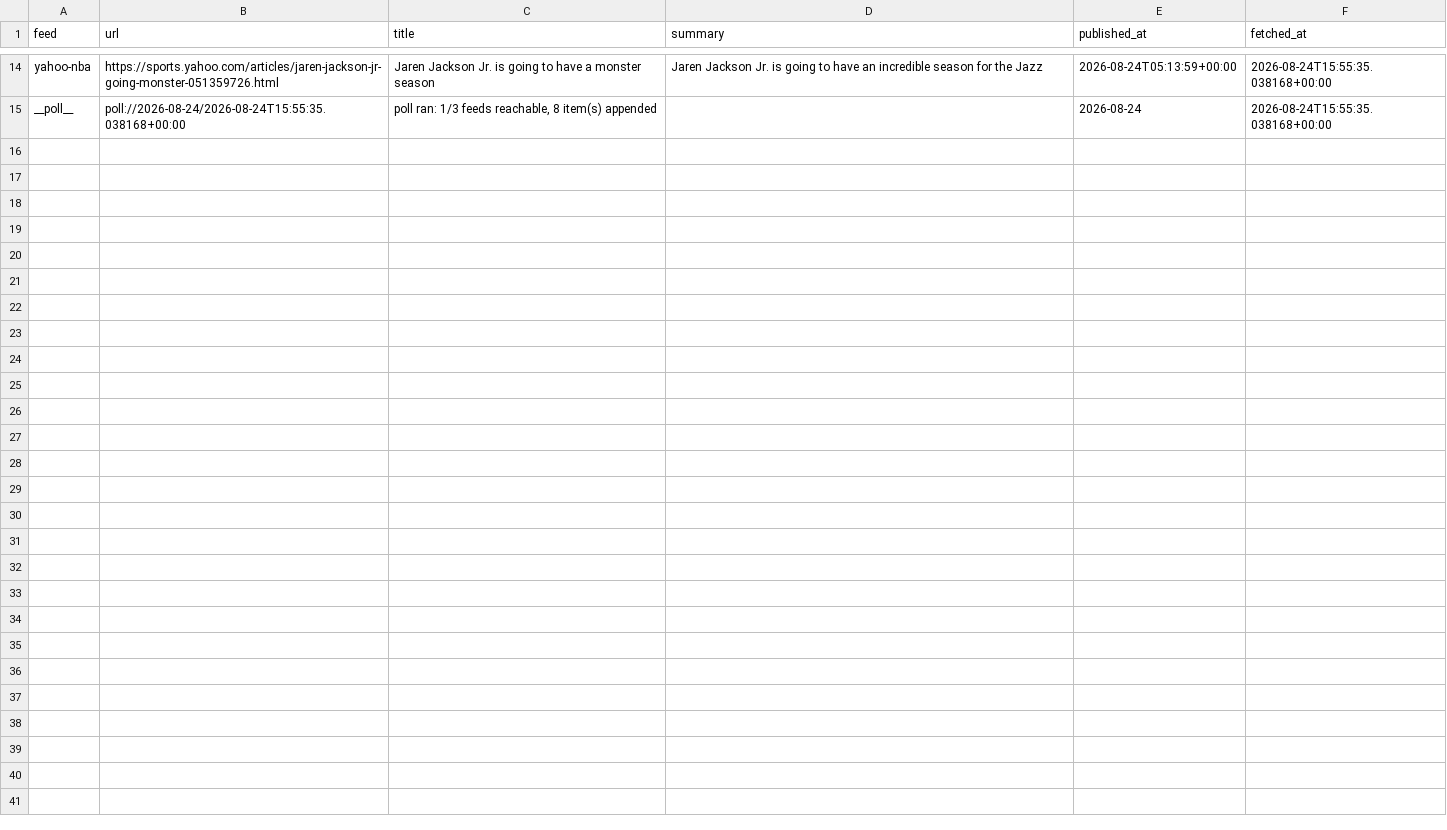
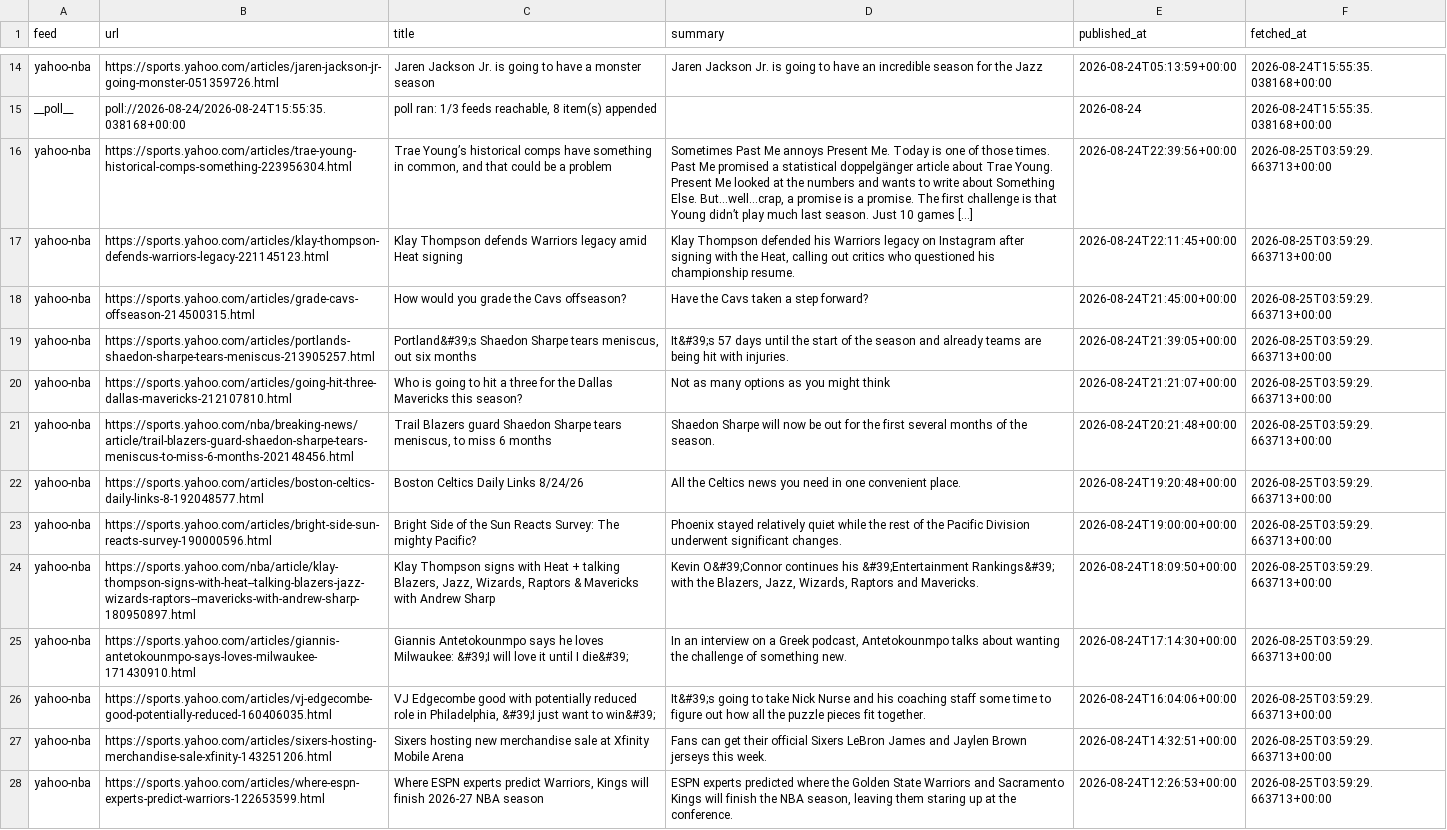
Before and after one commit to calvingtf/Mico-NBA, a CSV file: archive/rss/2026-08-24.csv, drawn as a sheet; only a part is shown, gaps mark what is left out.

```diff
--- a/archive/rss/2026-08-24.csv
+++ b/archive/rss/2026-08-24.csv
@@ -15 +15,14 @@ yahoo-nba,https://sports.yahoo.com/articles/jaren-jackson-jr-going-monster-05135
 __poll__,poll://2026-08-24/2026-08-24T15:55:35.038168+00:00,"poll ran: 1/3 feeds reachable, 8 item(s) appended",,2026-08-24,2026-08-24T15:55:35.038168+00:00
+yahoo-nba,https://sports.yahoo.com/articles/trae-young-historical-comps-something-223956304.html,"Trae Young’s historical comps have something in common, and that could be a problem","Sometimes Past Me annoys Present Me. Today is one of those times. Past Me promised a statistical doppelgänger article about Trae Young. Present Me looked at the numbers and wants to write about Something Else. But…well…crap, a promise is a promise. The first challenge is that Young didn’t play much last season. Just 10 games […]",2026-08-24T22:39:56+00:00,2026-08-25T03:59:29.663713+00:00
+yahoo-nba,https://sports.yahoo.com/articles/klay-thompson-defends-warriors-legacy-221145123.html,Klay Thompson defends Warriors legacy amid Heat signing,"Klay Thompson defended his Warriors legacy on Instagram after signing with the Heat, calling out critics who questioned his championship resume.",2026-08-24T22:11:45+00:00,2026-08-25T03:59:29.663713+00:00
+yahoo-nba,https://sports.yahoo.com/articles/grade-cavs-offseason-214500315.html,How would you grade the Cavs offseason?,Have the Cavs taken a step forward?,2026-08-24T21:45:00+00:00,2026-08-25T03:59:29.663713+00:00
+yahoo-nba,https://sports.yahoo.com/articles/portlands-shaedon-sharpe-tears-meniscus-213905257.html,"Portland&#39;s Shaedon Sharpe tears meniscus, out six months",It&#39;s 57 days until the start of the season and already teams are being hit with injuries.,2026-08-24T21:39:05+00:00,2026-08-25T03:59:29.663713+00:00
+yahoo-nba,https://sports.yahoo.com/articles/going-hit-three-dallas-mavericks-212107810.html,Who is going to hit a three for the Dallas Mavericks this season?,Not as many options as you might think,2026-08-24T21:21:07+00:00,2026-08-25T03:59:29.663713+00:00
+yahoo-nba,https://sports.yahoo.com/nba/breaking-news/article/trail-blazers-guard-shaedon-sharpe-tears-meniscus-to-miss-6-months-202148456.html,"Trail Blazers guard Shaedon Sharpe tears meniscus, to miss 6 months",Shaedon Sharpe will now be out for the first several months of the season.,2026-08-24T20:21:48+00:00,2026-08-25T03:59:29.663713+00:00
+yahoo-nba,https://sports.yahoo.com/articles/boston-celtics-daily-links-8-192048577.html,Boston Celtics Daily Links 8/24/26,All the Celtics news you need in one convenient place.,2026-08-24T19:20:48+00:00,2026-08-25T03:59:29.663713+00:00
+yahoo-nba,https://sports.yahoo.com/articles/bright-side-sun-reacts-survey-190000596.html,Bright Side of the Sun Reacts Survey: The mighty Pacific?,Phoenix stayed relatively quiet while the rest of the Pacific Division underwent significant changes.,2026-08-24T19:00:00+00:00,2026-08-25T03:59:29.663713+00:00
+yahoo-nba,https://sports.yahoo.com/nba/article/klay-thompson-signs-with-heat--talking-blazers-jazz-wizards-raptors--mavericks-with-andrew-sharp-180950897.html,"Klay Thompson signs with Heat + talking Blazers, Jazz, Wizards, Raptors & Mavericks with Andrew Sharp","Kevin O&#39;Connor continues his &#39;Entertainment Rankings&#39; with the Blazers, Jazz, Wizards, Raptors and Mavericks.",2026-08-24T18:09:50+00:00,2026-08-25T03:59:29.663713+00:00
+yahoo-nba,https://sports.yahoo.com/articles/giannis-antetokounmpo-says-loves-milwaukee-171430910.html,Giannis Antetokounmpo says he loves Milwaukee: &#39;I will love it until I die&#39;,"In an interview on a Greek podcast, Antetokounmpo talks about wanting the challenge of something new.",2026-08-24T17:14:30+00:00,2026-08-25T03:59:29.663713+00:00
+yahoo-nba,https://sports.yahoo.com/articles/vj-edgecombe-good-potentially-reduced-160406035.html,"VJ Edgecombe good with potentially reduced role in Philadelphia, &#39;I just want to win&#39;",It&#39;s going to take Nick Nurse and his coaching staff some time to figure out how all the puzzle pieces fit together.,2026-08-24T16:04:06+00:00,2026-08-25T03:59:29.663713+00:00
+yahoo-nba,https://sports.yahoo.com/articles/sixers-hosting-merchandise-sale-xfinity-143251206.html,Sixers hosting new merchandise sale at Xfinity Mobile Arena,Fans can get their official Sixers LeBron James and Jaylen Brown jerseys this week.,2026-08-24T14:32:51+00:00,2026-08-25T03:59:29.663713+00:00
+yahoo-nba,https://sports.yahoo.com/articles/where-espn-experts-predict-warriors-122653599.html,"Where ESPN experts predict Warriors, Kings will finish 2026-27 NBA season","ESPN experts predicted where the Golden State Warriors and Sacramento Kings will finish the NBA season, leaving them staring up at the conference.",2026-08-24T12:26:53+00:00,2026-08-25T03:59:29.663713+00:00
```
Also changed, not shown: 1 other file.
